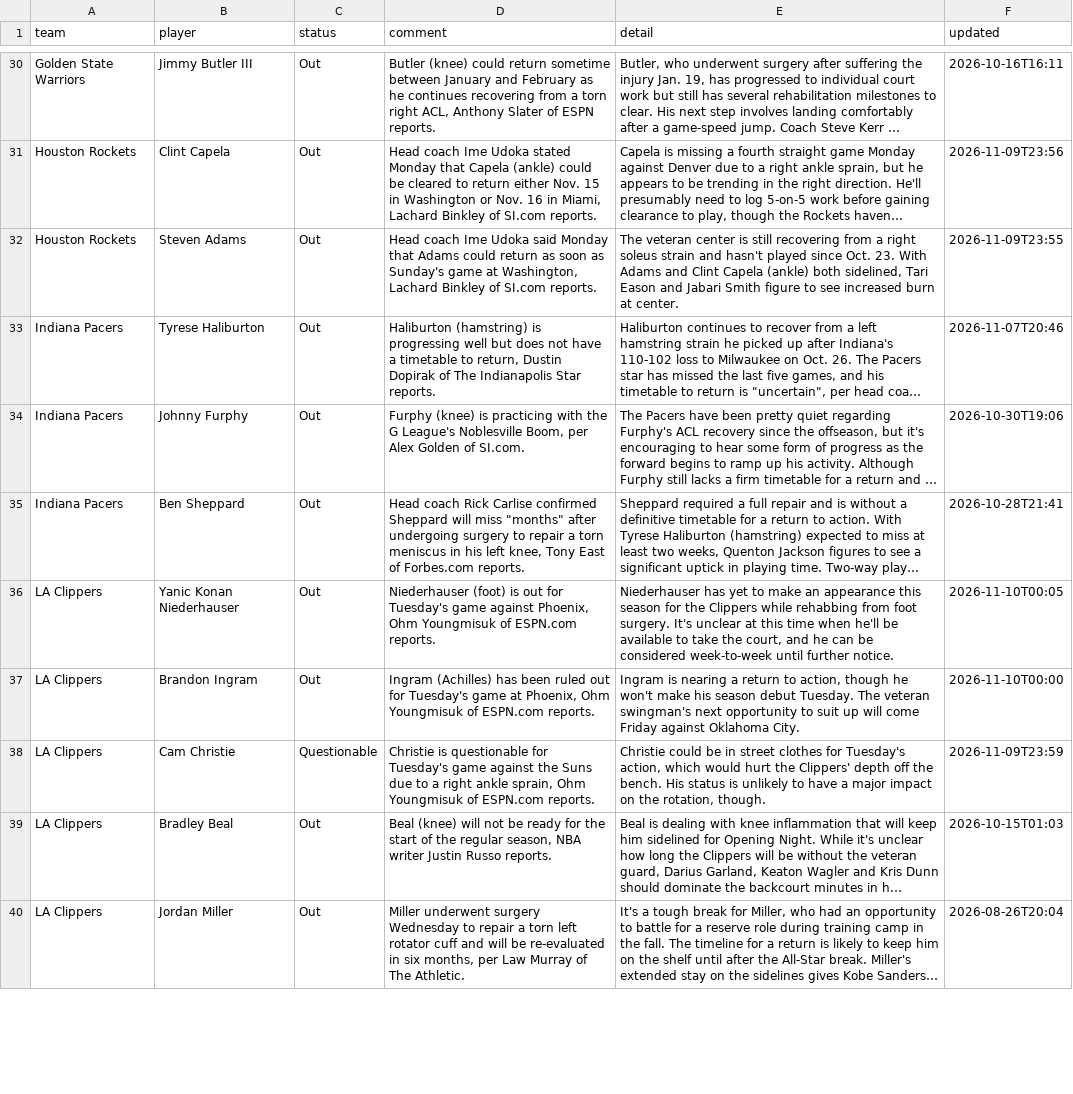
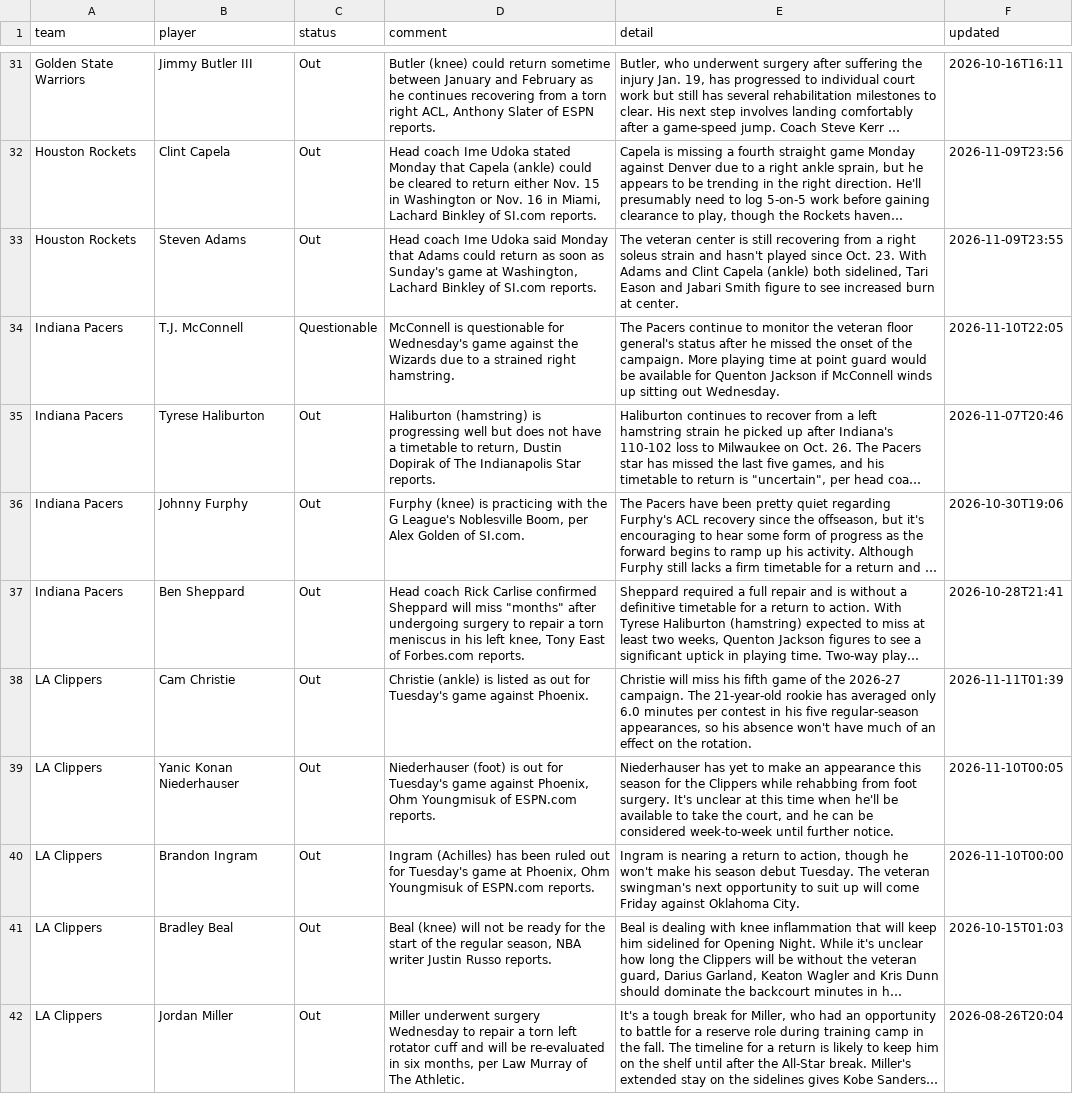
Before and after one commit to barrca12-rgb/NBA, a CSV file: injuries/latest.csv, drawn as a sheet; only a part is shown, gaps mark what is left out; long unchanged cells end in …; removed rows and columns are numbered as before the commit, all else as after; the diff covers the shown part only; the diff names each change by its address in the sheet, - before the commit and + after, or states it on an @@ line.

```diff
--- a/injuries/latest.csv
+++ b/injuries/latest.csv
+row 34: Indiana Pacers | T.J. McConnell | Questionable | McConnell is questionable for Wednesday's game against the Wizards due to a strained right hamstring. | The Pacers continue to monitor the veteran floor general's status after he missed the onset of the campaign. More playing time at point guard would be available for Quenton Jackson if McConnell winds up sitting out Wednesday. | 2026-11-10T22:05
+row 38: LA Clippers | Cam Christie | Out | Christie (ankle) is listed as out for Tuesday's game against Phoenix. | Christie will miss his fifth game of the 2026-27 campaign. The 21-year-old rookie has averaged only 6.0 minutes per contest in his five regular-season appearances, so his absence won't have much of an effect on the rotation. | 2026-11-11T01:39
-row 38: LA Clippers | Cam Christie | Questionable | Christie is questionable for Tuesday's game against the Suns due to a right ankle sprain, Ohm Youngmisuk of ESPN.com reports. | Christie could be in street clothes for Tuesday's action, which would hurt the Clippers' depth off the bench. His status is unlikely to have a major impact on the rotation, though. | 2026-11-09T23:59
```
Also changed, not shown: 3 added rows, 6 removed rows and 49 edited cells elsewhere in this file, 3 other files.
